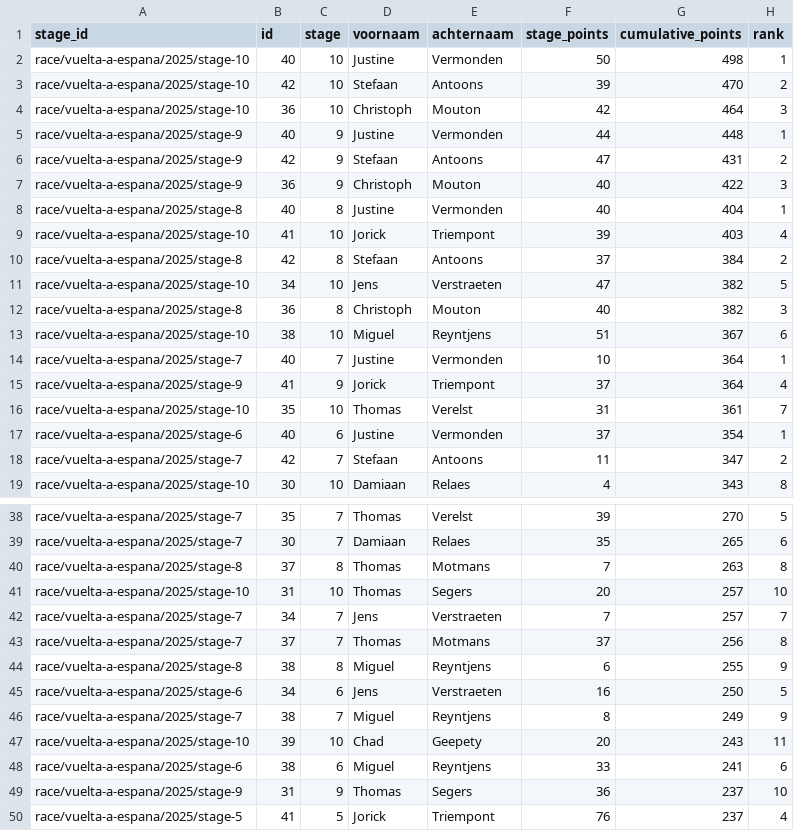
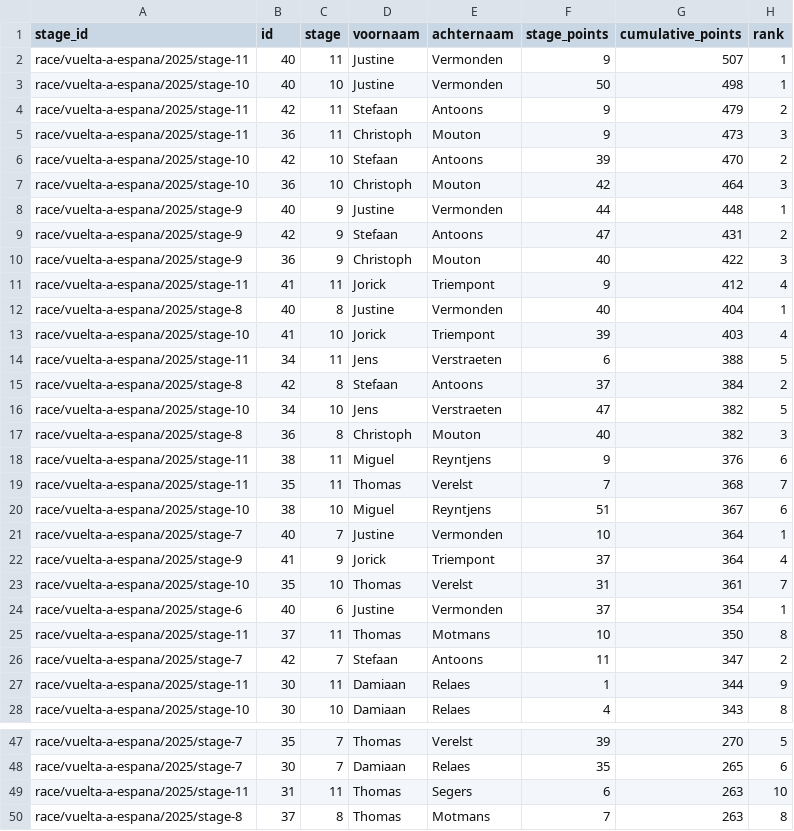
Before and after one commit to Thomassegers14/tourmanager-scraper, a CSV file: data/processed/ranking/ranking_by_stage_vuelta-a-espana_2025.csv, drawn as a sheet; only a part is shown, gaps mark what is left out; the shorter side is filled out with more unchanged rows; the diff covers the shown part only; the diff names each change by its address in the sheet, - before the commit and + after, or states it on an @@ line.

```diff
--- a/data/processed/ranking/ranking_by_stage_vuelta-a-espana_2025.csv
+++ b/data/processed/ranking/ranking_by_stage_vuelta-a-espana_2025.csv
+row 2: race/vuelta-a-espana/2025/stage-11 | 40 | 11 | Justine | Vermonden | 9 | 507 | 1
+row 4: race/vuelta-a-espana/2025/stage-11 | 42 | 11 | Stefaan | Antoons | 9 | 479 | 2
+row 5: race/vuelta-a-espana/2025/stage-11 | 36 | 11 | Christoph | Mouton | 9 | 473 | 3
+row 11: race/vuelta-a-espana/2025/stage-11 | 41 | 11 | Jorick | Triempont | 9 | 412 | 4
+row 14: race/vuelta-a-espana/2025/stage-11 | 34 | 11 | Jens | Verstraeten | 6 | 388 | 5
+row 18: race/vuelta-a-espana/2025/stage-11 | 38 | 11 | Miguel | Reyntjens | 9 | 376 | 6
+row 19: race/vuelta-a-espana/2025/stage-11 | 35 | 11 | Thomas | Verelst | 7 | 368 | 7
+row 25: race/vuelta-a-espana/2025/stage-11 | 37 | 11 | Thomas | Motmans | 10 | 350 | 8
+row 27: race/vuelta-a-espana/2025/stage-11 | 30 | 11 | Damiaan | Relaes | 1 | 344 | 9
+row 49: race/vuelta-a-espana/2025/stage-11 | 31 | 11 | Thomas | Segers | 6 | 263 | 10
```
Also changed, not shown: 2 added rows elsewhere in this file, 2 other files.
